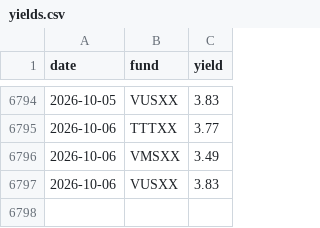
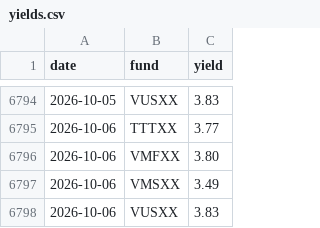
Before and after one commit to mmfyields/mmf-yields, a CSV file: docs/data/yields.csv, drawn as a sheet; only a part is shown, gaps mark what is left out; the diff names each change by its address in the sheet, - before the commit and + after, or states it on an @@ line.

Commit message:
Update yields 2026-10-07

```diff
--- a/docs/data/yields.csv
+++ b/docs/data/yields.csv
+row 6796: 2026-10-06 | VMFXX | 3.80
```
Also changed, not shown: logs/poll_log.csv.
